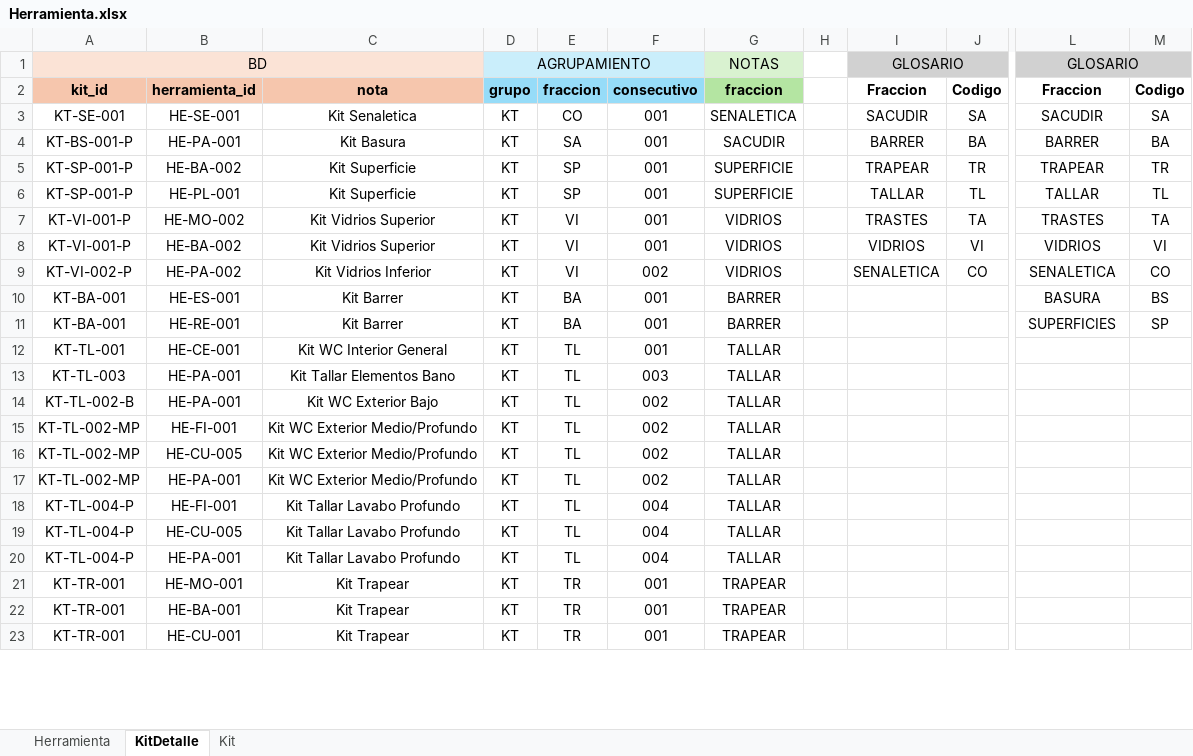
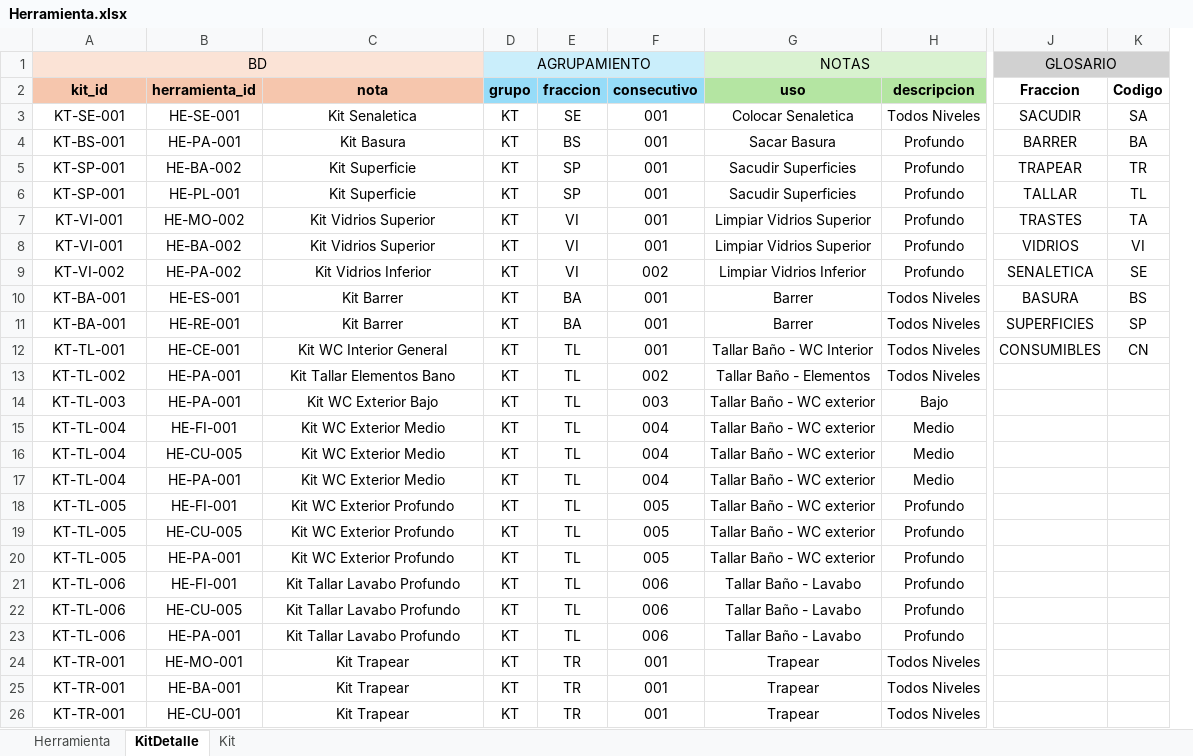
Before and after one commit to juanmmena05/LUXSop-ERP, an Excel workbook: imports/Herramienta.xlsx, sheet KitDetalle, drawn as a sheet; only a part is shown, gaps mark what is left out; values as stored, in another font and other column widths than the file's, no borders; conditional formats not drawn; removed rows and columns are numbered as before the commit, all else as after; rows hold the shown columns only; the diff names each change by its address in the sheet, - before the commit and + after, or states it on an @@ line.

```diff
--- a/imports/Herramienta.xlsx (sheet KitDetalle)
+++ b/imports/Herramienta.xlsx (sheet KitDetalle)
-column G (fraccion), row 1: NOTAS; rows 3-23: SENALETICA | SACUDIR | SUPERFICIE | SUPERFICIE | VIDRIOS | VIDRIOS | VIDRIOS | BARRER | BARRER | TALLAR | TALLAR | TALLAR | TALLAR | TALLAR | TALLAR | TALLAR | TALLAR | TALLAR | TRAPEAR | TRAPEAR | TRAPEAR
-column H, empty
-column I (Fraccion), row 1: GLOSARIO; rows 3-9: SACUDIR | BARRER | TRAPEAR | TALLAR | TRASTES | VIDRIOS | SENALETICA
-column J (Codigo), rows 3-9: SA | BA | TR | TL | TA | VI | CO
+column G (uso), row 1: NOTAS; rows 3-12: Colocar Senaletica | Sacar Basura | Sacudir Superficies | Sacudir Superficies | Limpiar Vidrios Superior | Limpiar Vidrios Superior | Limpiar Vidrios Inferior | Barrer | Barrer | Tallar Baño - WC Interior; row 14: Tallar Baño - WC exterior; rows 17-26: Tallar Baño - WC exterior | Tallar Baño - WC exterior | Tallar Baño - WC exterior | Tallar Baño - WC exterior | Tallar Baño - Lavabo | Tallar Baño - Lavabo | Tallar Baño - Lavabo | Trapear | Trapear | Trapear
+column H (descripcion), rows 3-12: Todos Niveles | Profundo | Profundo | Profundo | Profundo | Profundo | Profundo | Todos Niveles | Todos Niveles | Todos Niveles; row 14: Bajo; rows 17-26: Medio | Profundo | Profundo | Profundo | Profundo | Profundo | Profundo | Todos Niveles | Todos Niveles | Todos Niveles
-E3 (fraccion): CO
+E3 (fraccion): SE
-A4 (kit_id): KT-BS-001-P
+A4 (kit_id): KT-BS-001
-E4 (fraccion): SA
+E4 (fraccion): BS
-A5:A6 (kit_id): KT-SP-001-P
+A5:A6 (kit_id): KT-SP-001
-A7:A8 (kit_id): KT-VI-001-P
+A7:A8 (kit_id): KT-VI-001
-A9 (kit_id): KT-VI-002-P
+A9 (kit_id): KT-VI-002
-K9 (Codigo): CO
+K9 (Codigo): SE
-J12 (Fraccion): (empty)
+J12 (Fraccion): CONSUMIBLES
-K12 (Codigo): (empty)
+K12 (Codigo): CN
+row 13: KT-TL-002 | HE-PA-001 | Kit Tallar Elementos Bano | KT | TL | 002 | Tallar Baño - Elementos | Todos Niveles
-C14 (nota): Kit Tallar Elementos Bano
+C14 (nota): Kit WC Exterior Bajo
+row 15: KT-TL-004 | HE-FI-001 | Kit WC Exterior Medio | KT | TL | 004 | Tallar Baño - WC exterior | Medio
+row 16: KT-TL-004 | HE-CU-005 | Kit WC Exterior Medio | KT | TL | 004 | Tallar Baño - WC exterior | Medio
-A17 (kit_id): KT-TL-002-B
+A17 (kit_id): KT-TL-004
-C17 (nota): Kit WC Exterior Bajo
+C17 (nota): Kit WC Exterior Medio
-F17 (consecutivo): 002
+F17 (consecutivo): 004
-A18:A20 (kit_id): KT-TL-002-MP
+A18:A20 (kit_id): KT-TL-005
-C18:C20 (nota): Kit WC Exterior Medio/Profundo
+C18:C20 (nota): Kit WC Exterior Profundo
-F18:F20 (consecutivo): 002
+F18:F20 (consecutivo): 005
-A21:A23 (kit_id): KT-TL-004-P
+A21:A23 (kit_id): KT-TL-006
-F21:F23 (consecutivo): 004
+F21:F23 (consecutivo): 006
```
Also changed, not shown: sheet Kit, sheet Herramienta, imports/Consumo.xlsx, imports/Elemento.xlsx, 12 other files.
